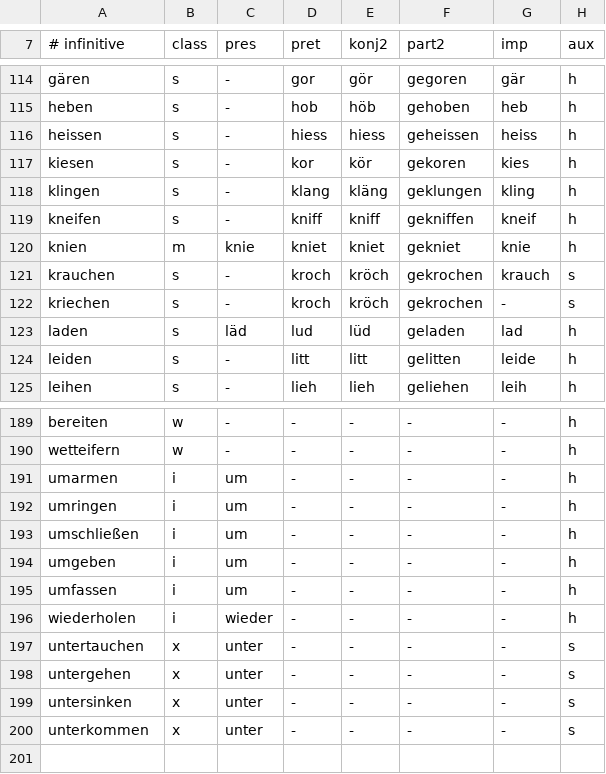
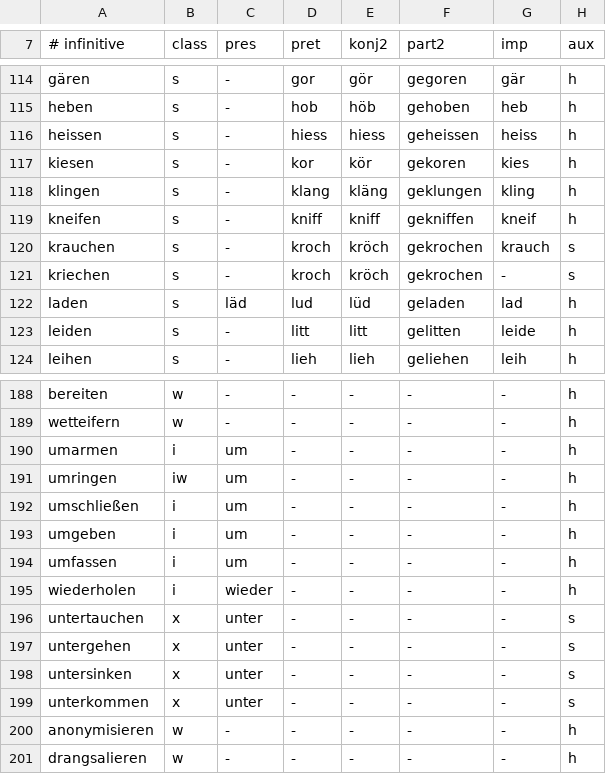
Before and after one commit to ablaut-dev/ablaut, a TSV file: data/verbs.tsv, drawn as a sheet; only a part is shown, gaps mark what is left out.

```diff
--- a/data/verbs.tsv
+++ b/data/verbs.tsv
@@ -119,3 +119,2 @@ klingen	s	-	klang	kläng	geklungen	kling	h
 kneifen	s	-	kniff	kniff	gekniffen	kneif	h
-knien	m	knie	kniet	kniet	gekniet	knie	h
 krauchen	s	-	kroch	kröch	gekrochen	krauch	s
@@ -191,3 +190,3 @@ wetteifern	w	-	-	-	-	-	h
 umarmen	i	um	-	-	-	-	h
-umringen	i	um	-	-	-	-	h
+umringen	iw	um	-	-	-	-	h
 umschließen	i	um	-	-	-	-	h
@@ -200 +199,3 @@ untersinken	x	unter	-	-	-	-	s
 unterkommen	x	unter	-	-	-	-	s
+anonymisieren	w	-	-	-	-	-	h
+drangsalieren	w	-	-	-	-	-	h
```
Also changed, not shown: 11 other files.
